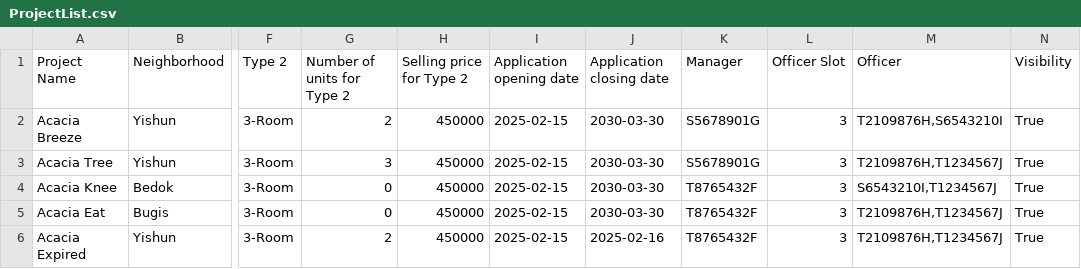
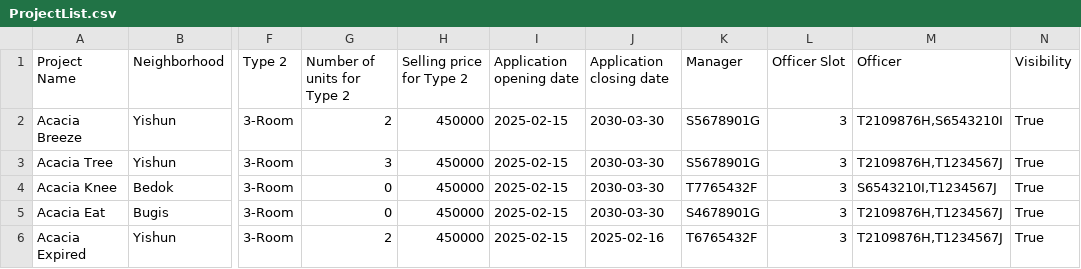
Before and after one commit to patrickabadi8888/ABC, a CSV file: ProjectList.csv, drawn as a sheet; only a part is shown, gaps mark what is left out; the diff names each change by its address in the sheet, - before the commit and + after, or states it on an @@ line.

```diff
--- a/ProjectList.csv
+++ b/ProjectList.csv
-K4 (Manager): T8765432F
+K4 (Manager): T7765432F
-K5 (Manager): T8765432F
+K5 (Manager): S4678901G
-K6 (Manager): T8765432F
+K6 (Manager): T6765432F
```
Also changed, not shown: 1 other file.
